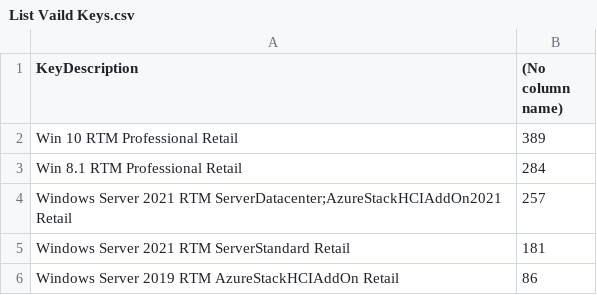
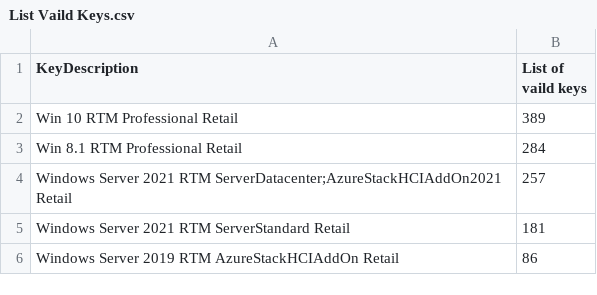
Before and after one commit to TheFlightSims/windowsserver-mgmttools, a CSV file: db/getkeysonline/table/List Vaild Keys.csv, drawn as a sheet; only a part is shown.

Commit message:
Update List Vaild Keys.csv

```diff
--- a/db/getkeysonline/table/List Vaild Keys.csv
+++ b/db/getkeysonline/table/List Vaild Keys.csv
@@ -1,2 +1,2 @@
-KeyDescription,(No column name)
+KeyDescription,List of vaild keys
 Win 10 RTM Professional Retail,389
```
